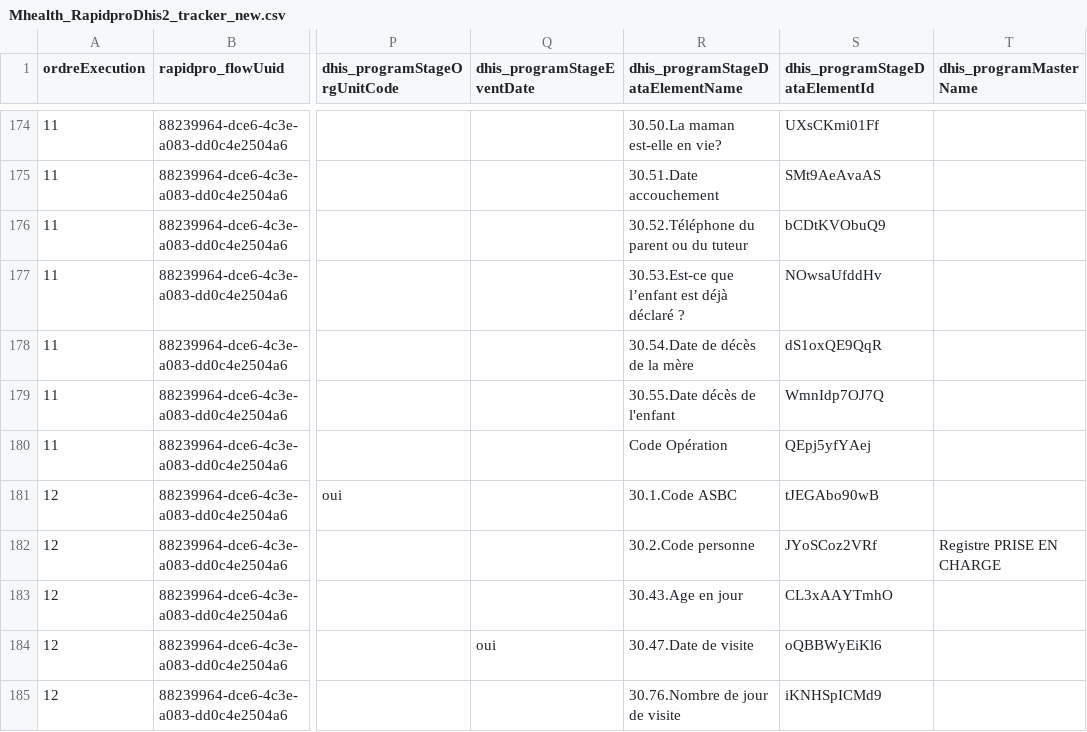
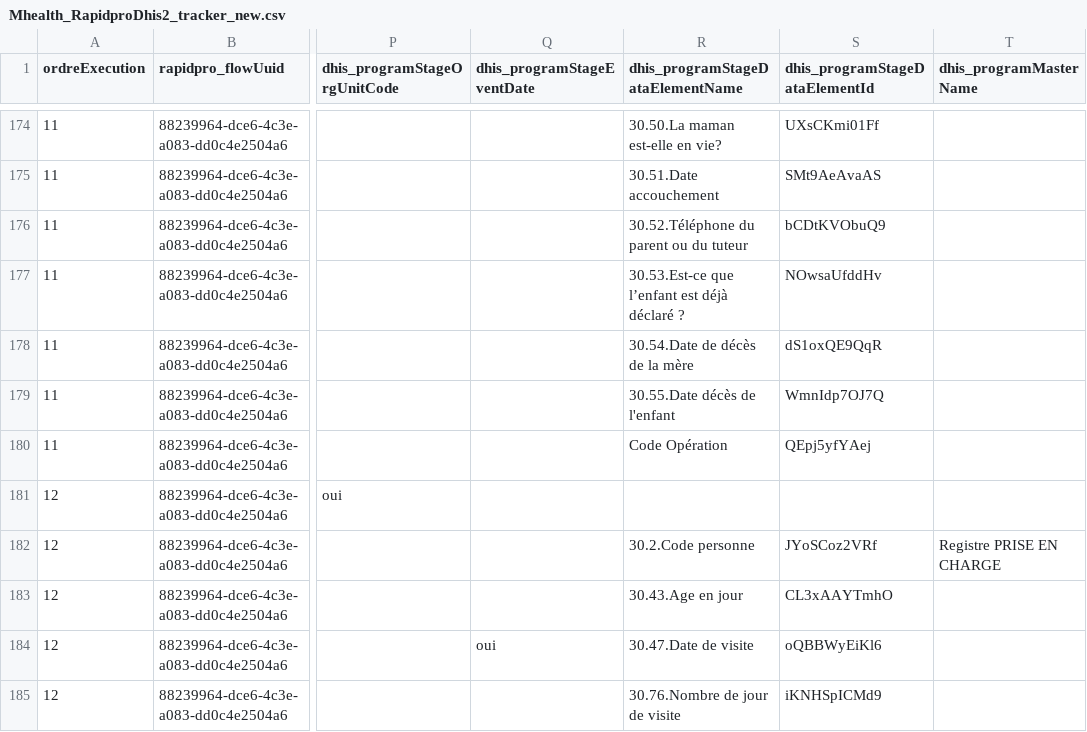
Before and after one commit to cyrillekouassi/ZatoFile, a CSV file: Mhealth_RapidproDhis2_tracker_new.csv, drawn as a sheet; only a part is shown, gaps mark what is left out; the diff names each change by its address in the sheet, - before the commit and + after, or states it on an @@ line.

Commit message:
Add files via upload

```diff
--- a/Mhealth_RapidproDhis2_tracker_new.csv
+++ b/Mhealth_RapidproDhis2_tracker_new.csv
-R181 (dhis_programStageDataElementName): 30.1.Code ASBC
+R181 (dhis_programStageDataElementName): (empty)
-S181 (dhis_programStageDataElementId): tJEGAbo90wB
+S181 (dhis_programStageDataElementId): (empty)
```
